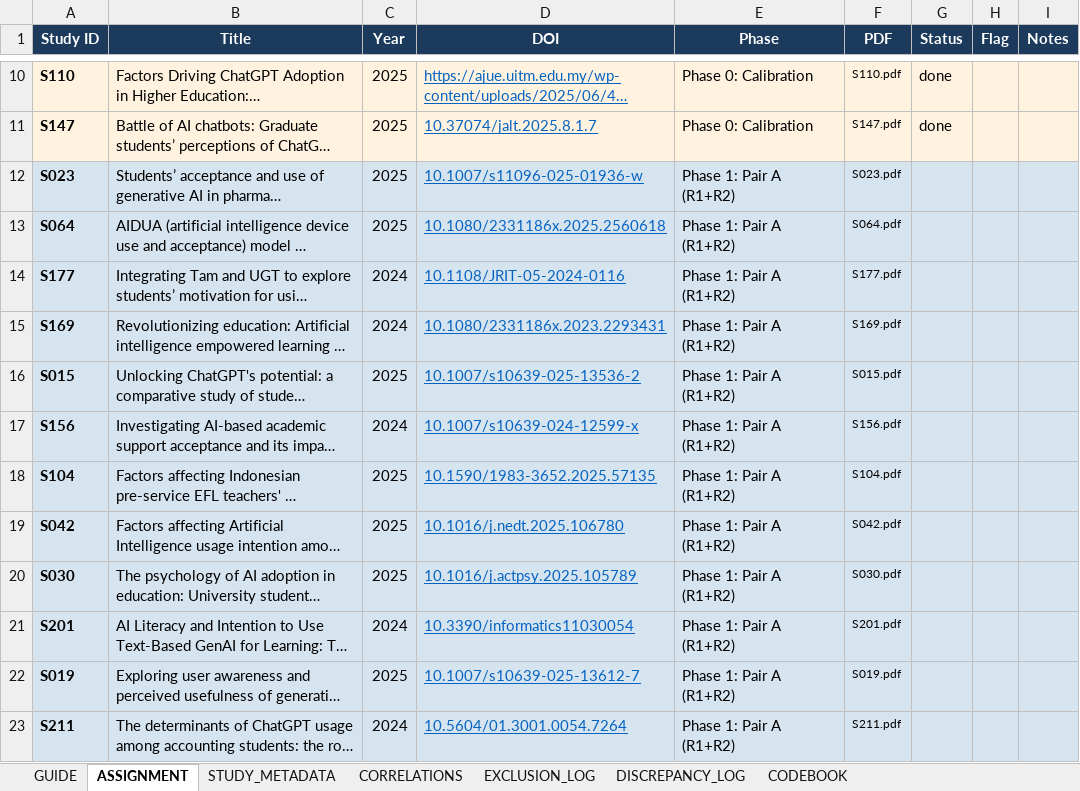
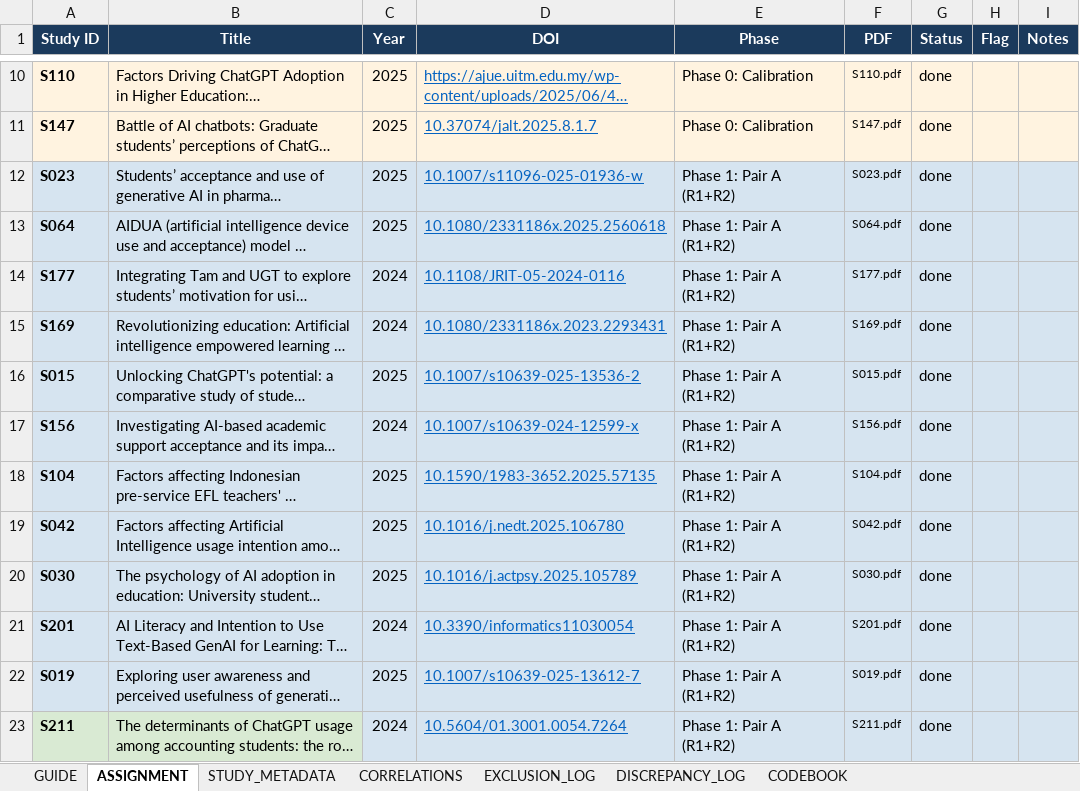
Before and after one commit to HosungYou/jornal_AI-adoption_meta, an Excel workbook: data/04_extraction/coder_packages/R2/AI_Adoption_MASEM_Coding_v3_R2.xlsx, sheet ASSIGNMENT, drawn as a sheet; only a part is shown, gaps mark what is left out; long unchanged cells end in …; values as stored, in another font and other column widths than the file's, no borders; charts and pictures not drawn; the diff covers the shown part only; the diff names each change by its address in the sheet, - before the commit and + after, or states it on an @@ line.

```diff
--- a/data/04_extraction/coder_packages/R2/AI_Adoption_MASEM_Coding_v3_R2.xlsx (sheet ASSIGNMENT)
+++ b/data/04_extraction/coder_packages/R2/AI_Adoption_MASEM_Coding_v3_R2.xlsx (sheet ASSIGNMENT)
-G12:G23 (Status): (empty)
+G12:G23 (Status): done
-A23:B23 fill: #D6E4F0
+A23:B23 fill: #D9EAD3
```
Also changed, not shown: 12 edited cells and cell formats elsewhere in this sheet, sheet CORRELATIONS, sheet DISCREPANCY_LOG, sheet STUDY_METADATA, sheet CODEBOOK, sheet EXCLUSION_LOG, charts or pictures, data/04_extraction/coder_packages/R1/AI_Adoption_MASEM_Coding_v3_R1.xlsx, data/04_extraction/coder_packages/R3/AI_Adoption_MASEM_Coding_v3_R3.xlsx, 6 other files.
